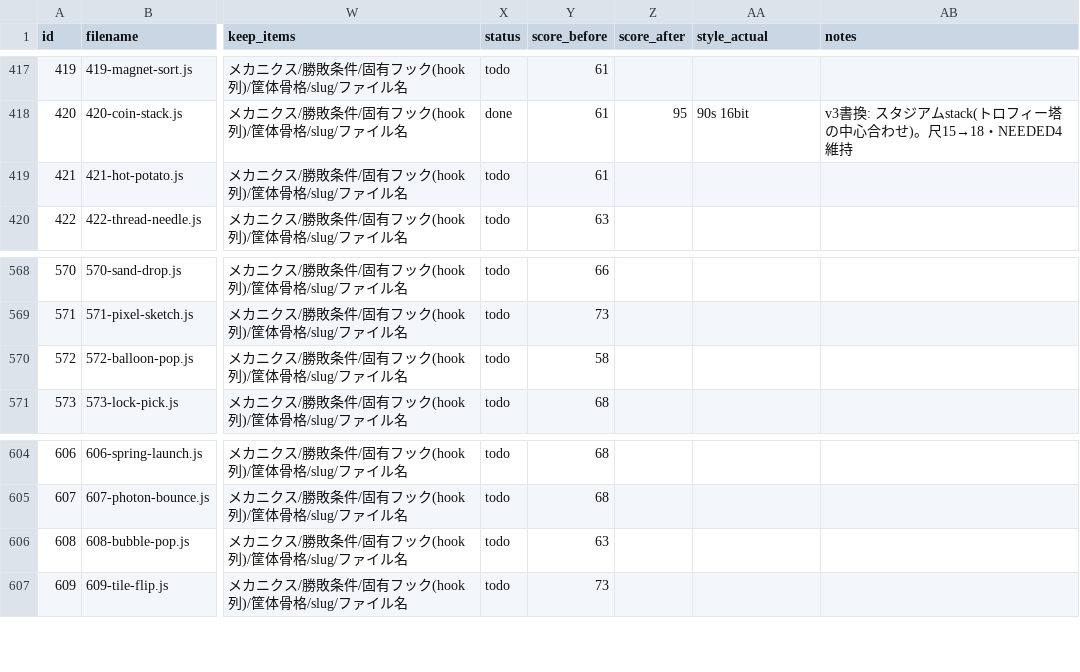
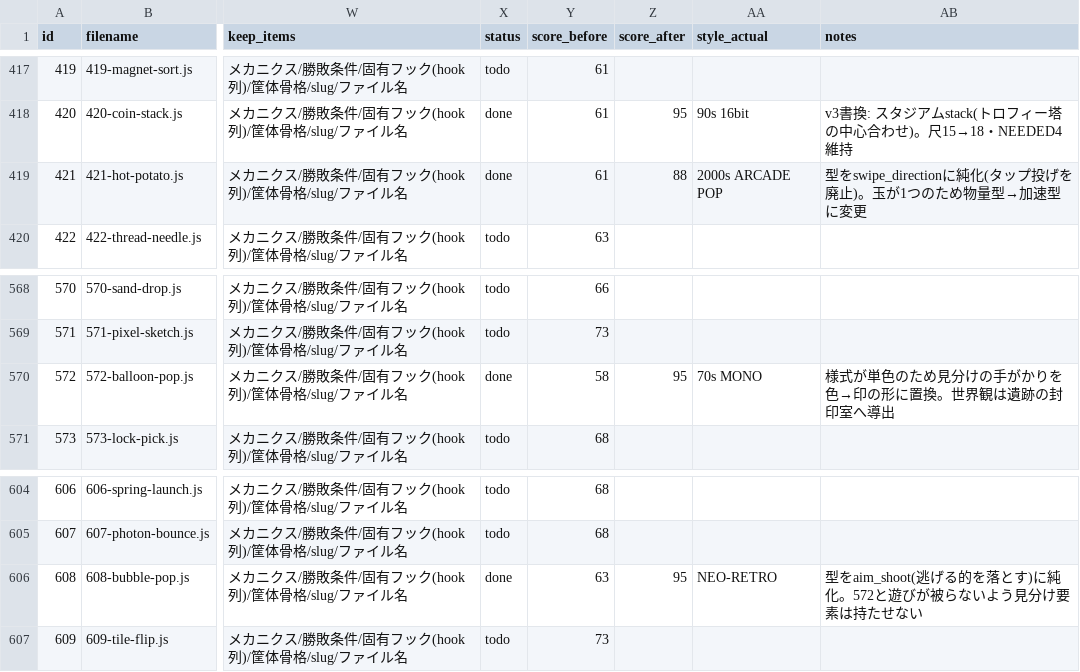
Before and after one commit to DondokodonGames/swizzle, a CSV file: docs/work-plans/ledger/game-assignments.csv, drawn as a sheet; only a part is shown, gaps mark what is left out; the diff names each change by its address in the sheet, - before the commit and + after, or states it on an @@ line.

```diff
--- a/docs/work-plans/ledger/game-assignments.csv
+++ b/docs/work-plans/ledger/game-assignments.csv
-X419 (status): todo
+X419 (status): done
-Z419 (score_after): (empty)
+Z419 (score_after): 88
-AA419 (style_actual): (empty)
+AA419 (style_actual): 2000s ARCADE POP
-AB419 (notes): (empty)
+AB419 (notes): 型をswipe_directionに純化(タップ投げを廃止)。玉が1つのため物量型→加速型に変更
-X570 (status): todo
+X570 (status): done
-Z570 (score_after): (empty)
+Z570 (score_after): 95
-AA570 (style_actual): (empty)
+AA570 (style_actual): 70s MONO
-AB570 (notes): (empty)
+AB570 (notes): 様式が単色のため見分けの手がかりを色→印の形に置換。世界観は遺跡の封印室へ導出
-X606 (status): todo
+X606 (status): done
-Z606 (score_after): (empty)
+Z606 (score_after): 95
-AA606 (style_actual): (empty)
+AA606 (style_actual): NEO-RETRO
-AB606 (notes): (empty)
+AB606 (notes): 型をaim_shoot(逃げる的を落とす)に純化。572と遊びが被らないよう見分け要素は持たせない
```
Also changed, not shown: 3 other files.
